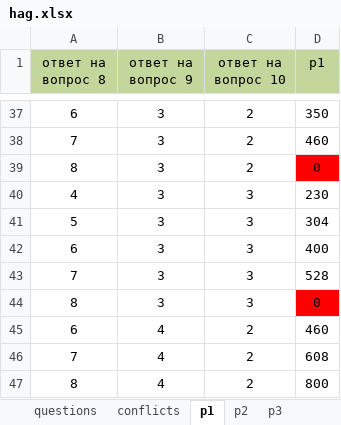
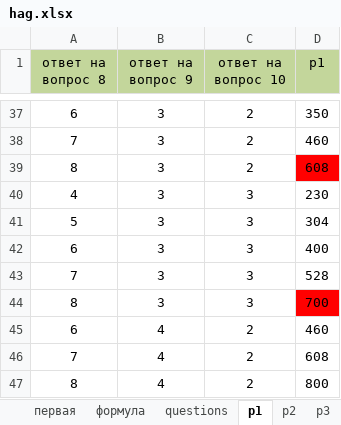
Before and after one commit to NESDS/HayAutoGrade, an Excel workbook: data/hag.xlsx, sheet p1, drawn as a sheet; only a part is shown, gaps mark what is left out; values as stored, in another font and other column widths than the file's, no borders; the diff names each change by its address in the sheet, - before the commit and + after, or states it on an @@ line.

```diff
--- a/data/hag.xlsx (sheet p1)
+++ b/data/hag.xlsx (sheet p1)
+sheet tab: первая
-D39 (p1): 0
+D39 (p1): 608
-D44 (p1): 0
+D44 (p1): 700
```
Also changed, not shown: sheet conflicts, sheet формула, other sheet tabs, hidden cells.
